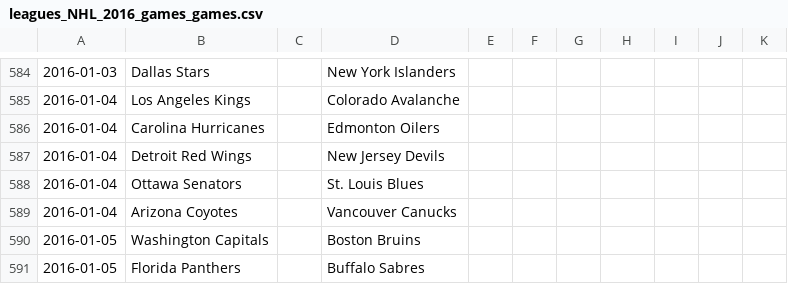
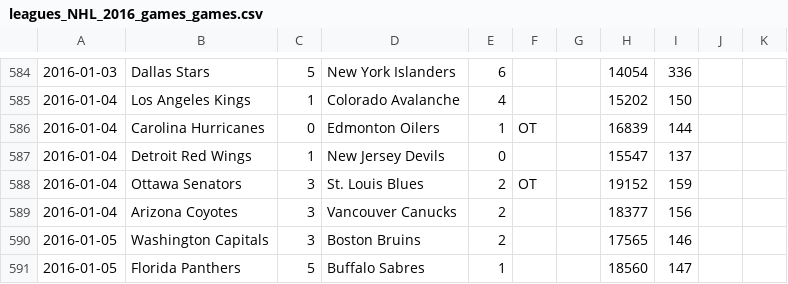
Before and after one commit to pbulsink/nhl-predictor, a CSV file: data/leagues_NHL_2016_games_games.csv, drawn as a sheet; only a part is shown, gaps mark what is left out; the diff covers the shown part only; the diff names each change by its address in the sheet, - before the commit and + after, or states it on an @@ line.

```diff
--- a/data/leagues_NHL_2016_games_games.csv
+++ b/data/leagues_NHL_2016_games_games.csv
-C584: (empty)
+C584: 5
-E584: (empty)
+E584: 6
-H584: (empty)
+H584: 14054
-I584: (empty)
+I584: 336
-C585: (empty)
+C585: 1
-E585: (empty)
+E585: 4
-H585: (empty)
+H585: 15202
-I585: (empty)
+I585: 150
-C586: (empty)
+C586: 0
-E586: (empty)
+E586: 1
-F586: (empty)
+F586: OT
-H586: (empty)
+H586: 16839
-I586: (empty)
+I586: 144
-C587: (empty)
+C587: 1
-E587: (empty)
+E587: 0
-H587: (empty)
+H587: 15547
-I587: (empty)
+I587: 137
-C588:C590: (empty)
+C588:C590: 3
-E588:E590: (empty)
+E588:E590: 2
-F588: (empty)
+F588: OT
-H588: (empty)
+H588: 19152
-I588: (empty)
+I588: 159
-H589: (empty)
+H589: 18377
-I589: (empty)
+I589: 156
-H590: (empty)
+H590: 17565
-I590: (empty)
+I590: 146
-C591: (empty)
+C591: 5
-E591: (empty)
+E591: 1
-H591: (empty)
+H591: 18560
-I591: (empty)
+I591: 147
```
Also changed, not shown: 166 edited cells elsewhere in this file.
